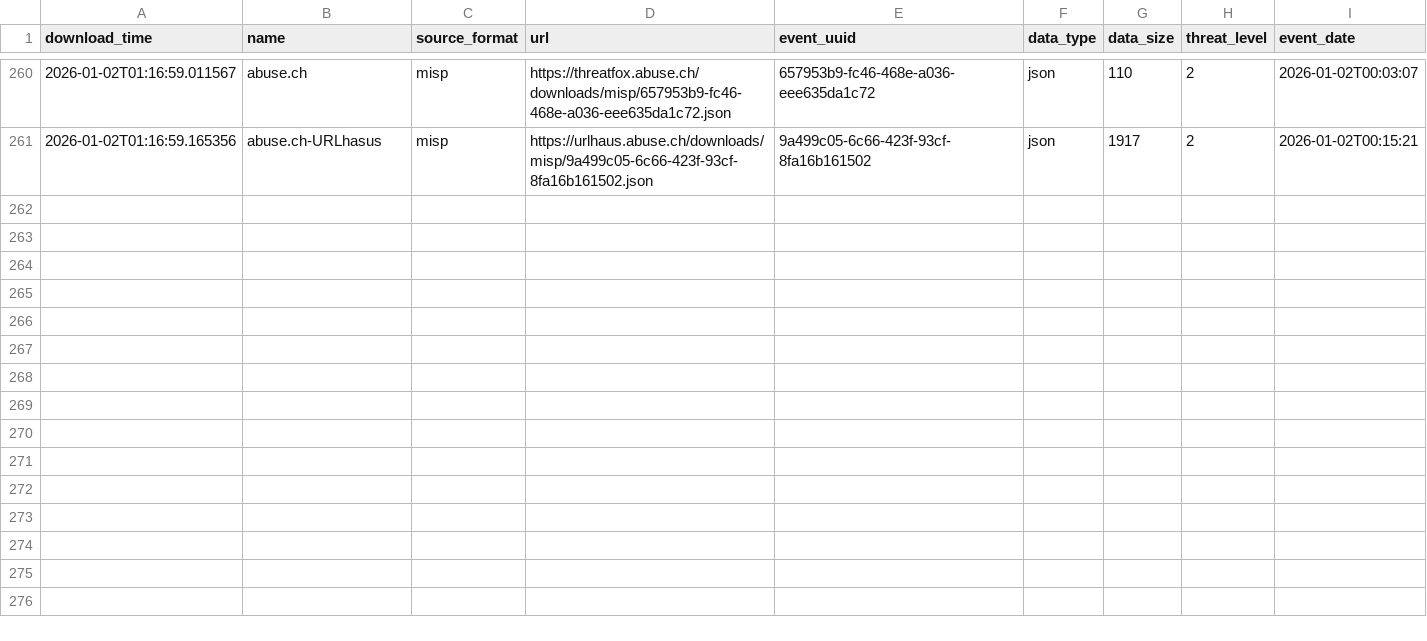
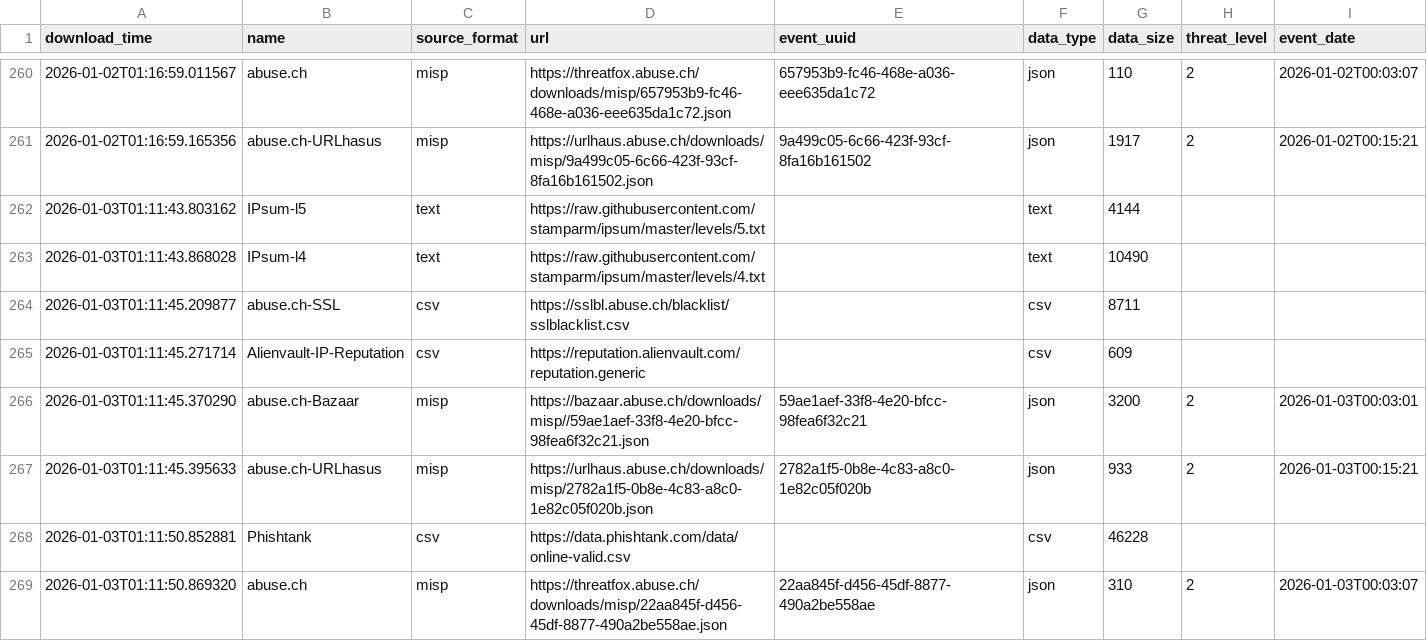
Before and after one commit to vuln000/FinalThreatFeed, a CSV file: output/describe_file.csv, drawn as a sheet; only a part is shown, gaps mark what is left out.

```diff
--- a/output/describe_file.csv
+++ b/output/describe_file.csv
@@ -261 +261,9 @@ download_time,name,source_format,url,event_uuid,data_type,data_size,threat_level
 2026-01-02T01:16:59.165356,abuse.ch-URLhasus,misp,https://urlhaus.abuse.ch/downloads/misp/9a499c05-6c66-423f-93cf-8fa16b161502.json,9a499c05-6c66-423f-93cf-8fa16b161502,json,1917,2,2026-01-02T00:15:21
+2026-01-03T01:11:43.803162,IPsum-l5,text,https://raw.githubusercontent.com/stamparm/ipsum/master/levels/5.txt,,text,4144,,
+2026-01-03T01:11:43.868028,IPsum-l4,text,https://raw.githubusercontent.com/stamparm/ipsum/master/levels/4.txt,,text,10490,,
+2026-01-03T01:11:45.209877,abuse.ch-SSL,csv,https://sslbl.abuse.ch/blacklist/sslblacklist.csv,,csv,8711,,
+2026-01-03T01:11:45.271714,Alienvault-IP-Reputation,csv,https://reputation.alienvault.com/reputation.generic,,csv,609,,
+2026-01-03T01:11:45.370290,abuse.ch-Bazaar,misp,https://bazaar.abuse.ch/downloads/misp//59ae1aef-33f8-4e20-bfcc-98fea6f32c21.json,59ae1aef-33f8-4e20-bfcc-98fea6f32c21,json,3200,2,2026-01-03T00:03:01
+2026-01-03T01:11:45.395633,abuse.ch-URLhasus,misp,https://urlhaus.abuse.ch/downloads/misp/2782a1f5-0b8e-4c83-a8c0-1e82c05f020b.json,2782a1f5-0b8e-4c83-a8c0-1e82c05f020b,json,933,2,2026-01-03T00:15:21
+2026-01-03T01:11:50.852881,Phishtank,csv,https://data.phishtank.com/data/online-valid.csv,,csv,46228,,
+2026-01-03T01:11:50.869320,abuse.ch,misp,https://threatfox.abuse.ch/downloads/misp/22aa845f-d456-45df-8877-490a2be558ae.json,22aa845f-d456-45df-8877-490a2be558ae,json,310,2,2026-01-03T00:03:07
```
Also changed, not shown: 1 other file.
